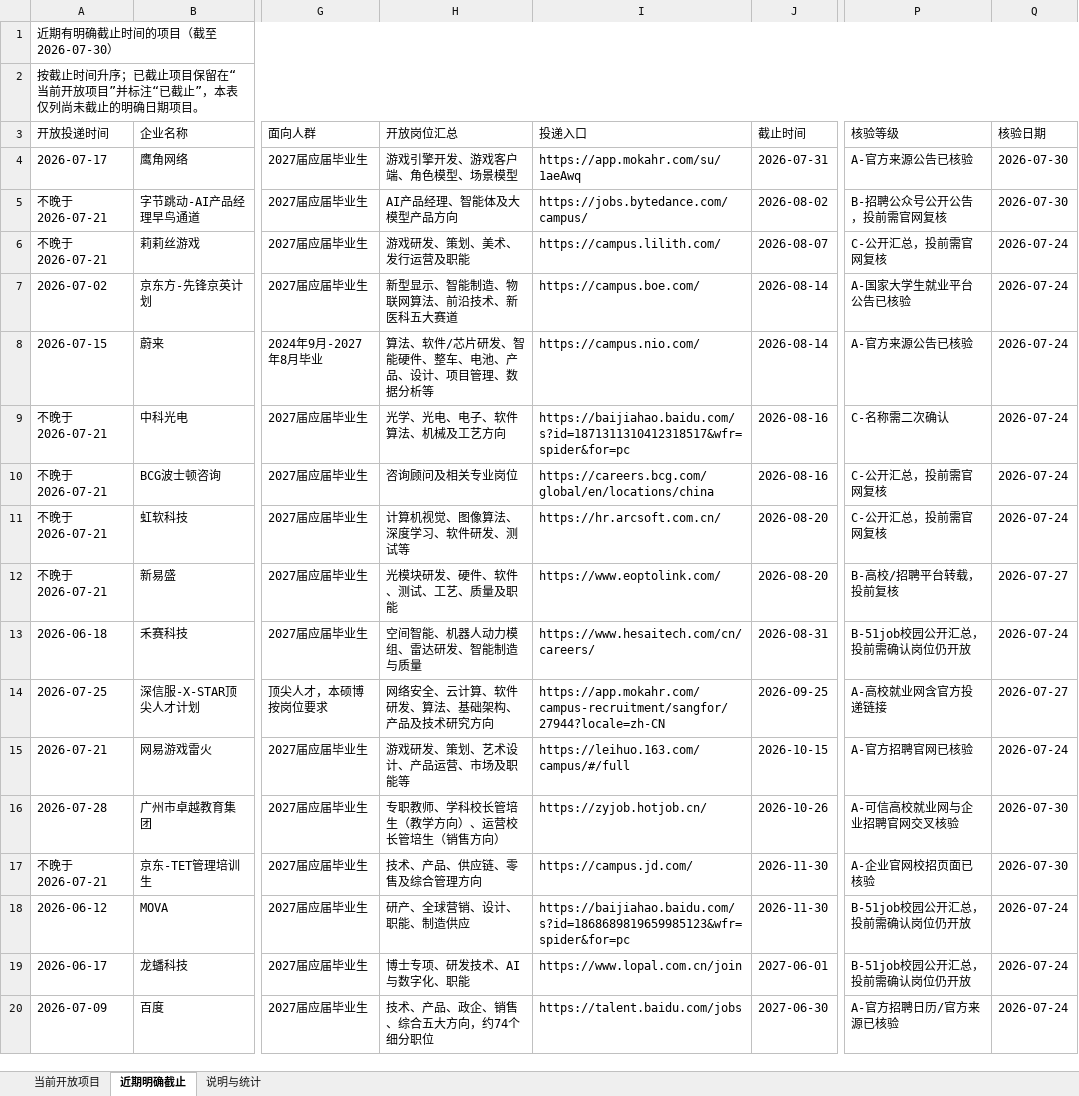
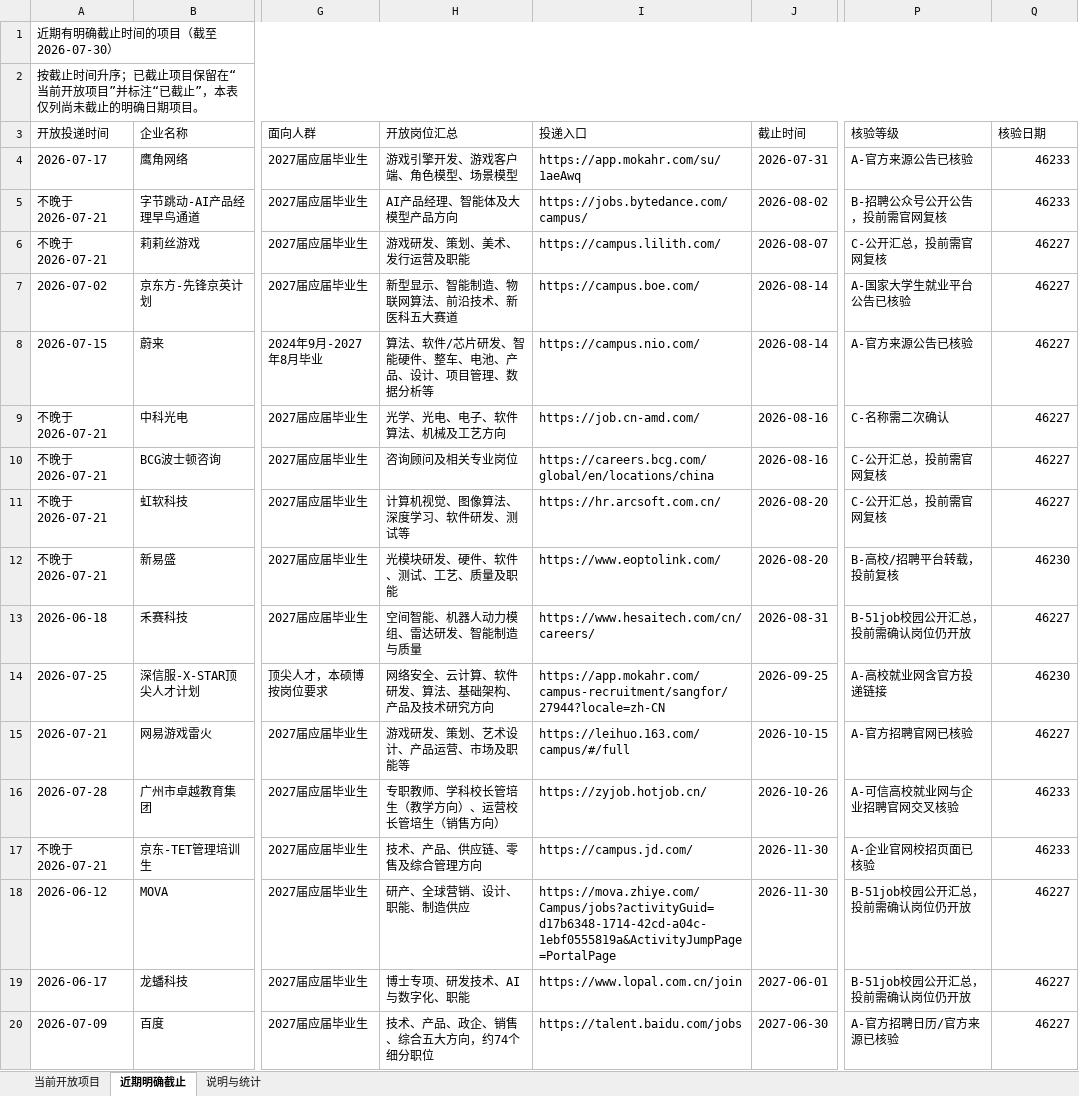
Before and after one commit to houhouhou218/2027-autumn-recruitment, an Excel workbook: 2027届秋招投递信息_2026-07-24.xlsx, sheet 近期明确截止, drawn as a sheet; only a part is shown, gaps mark what is left out; values as stored, in another font and other column widths than the file's, no cell formats; conditional formats and table styles not drawn; the diff names each change by its address in the sheet, - before the commit and + after, or states it on an @@ line.

```diff
--- a/2027届秋招投递信息_2026-07-24.xlsx (sheet 近期明确截止)
+++ b/2027届秋招投递信息_2026-07-24.xlsx (sheet 近期明确截止)
-Q4:Q5 (核验日期): 2026-07-30
+Q4:Q5 (核验日期): 46233
-Q6:Q11 (核验日期): 2026-07-24
+Q6:Q11 (核验日期): 46227
-I9 (投递入口): https://baijiahao.baidu.com/s?id=1871311310412318517&wfr=spider&for=pc
+I9 (投递入口): https://job.cn-amd.com/
-Q12 (核验日期): 2026-07-27
+Q12 (核验日期): 46230
-Q13 (核验日期): 2026-07-24
+Q13 (核验日期): 46227
-Q14 (核验日期): 2026-07-27
+Q14 (核验日期): 46230
-Q15 (核验日期): 2026-07-24
+Q15 (核验日期): 46227
-Q16:Q17 (核验日期): 2026-07-30
+Q16:Q17 (核验日期): 46233
-I18 (投递入口): https://baijiahao.baidu.com/s?id=1868689819659985123&wfr=spider&for=pc
+I18 (投递入口): https://mova.zhiye.com/Campus/jobs?activityGuid=d17b6348-1714-42cd-a04c-1ebf0555819a&ActivityJumpPage=PortalPage
-Q18:Q20 (核验日期): 2026-07-24
+Q18:Q20 (核验日期): 46227
```
Also changed, not shown: sheet 当前开放项目, sheet 说明与统计, cell formats, 3 other files.
